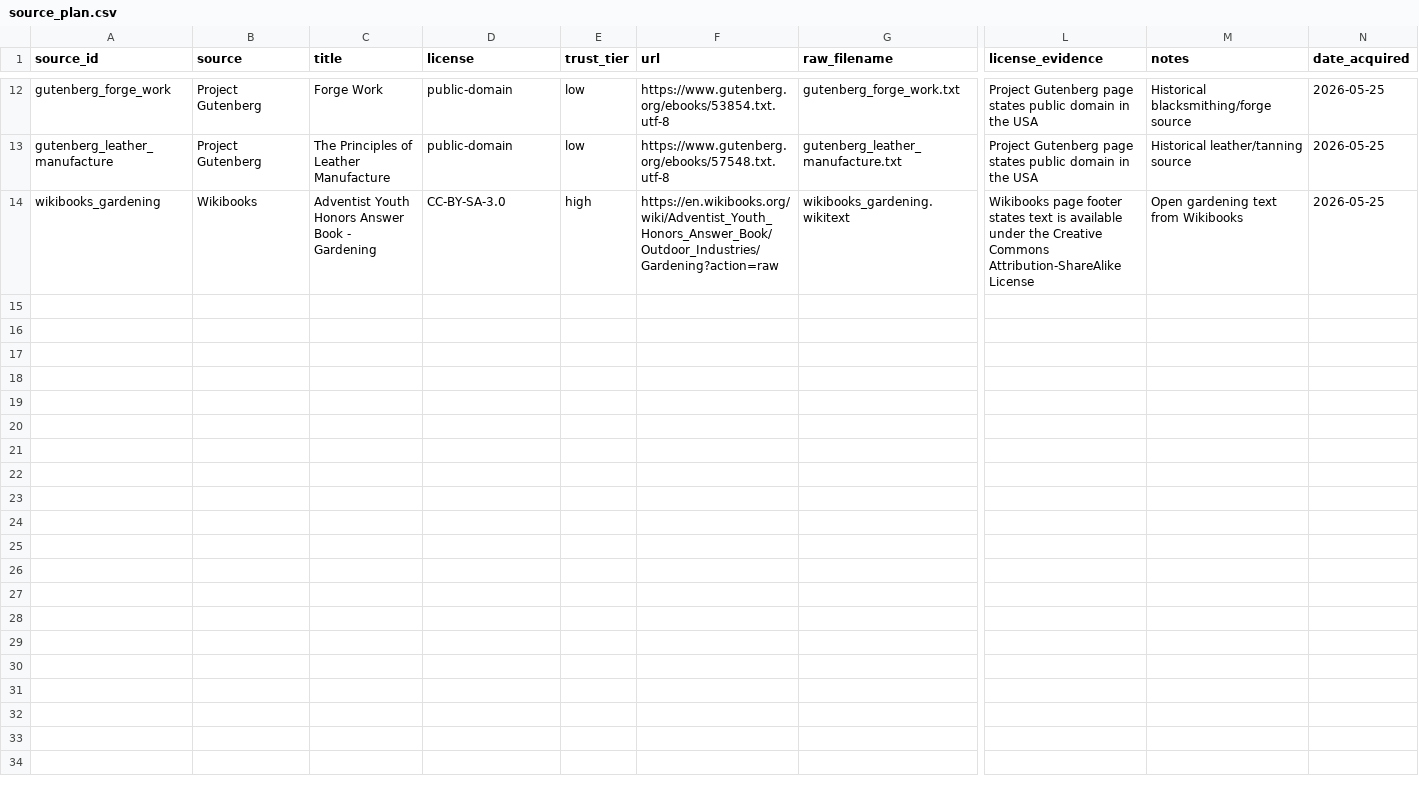
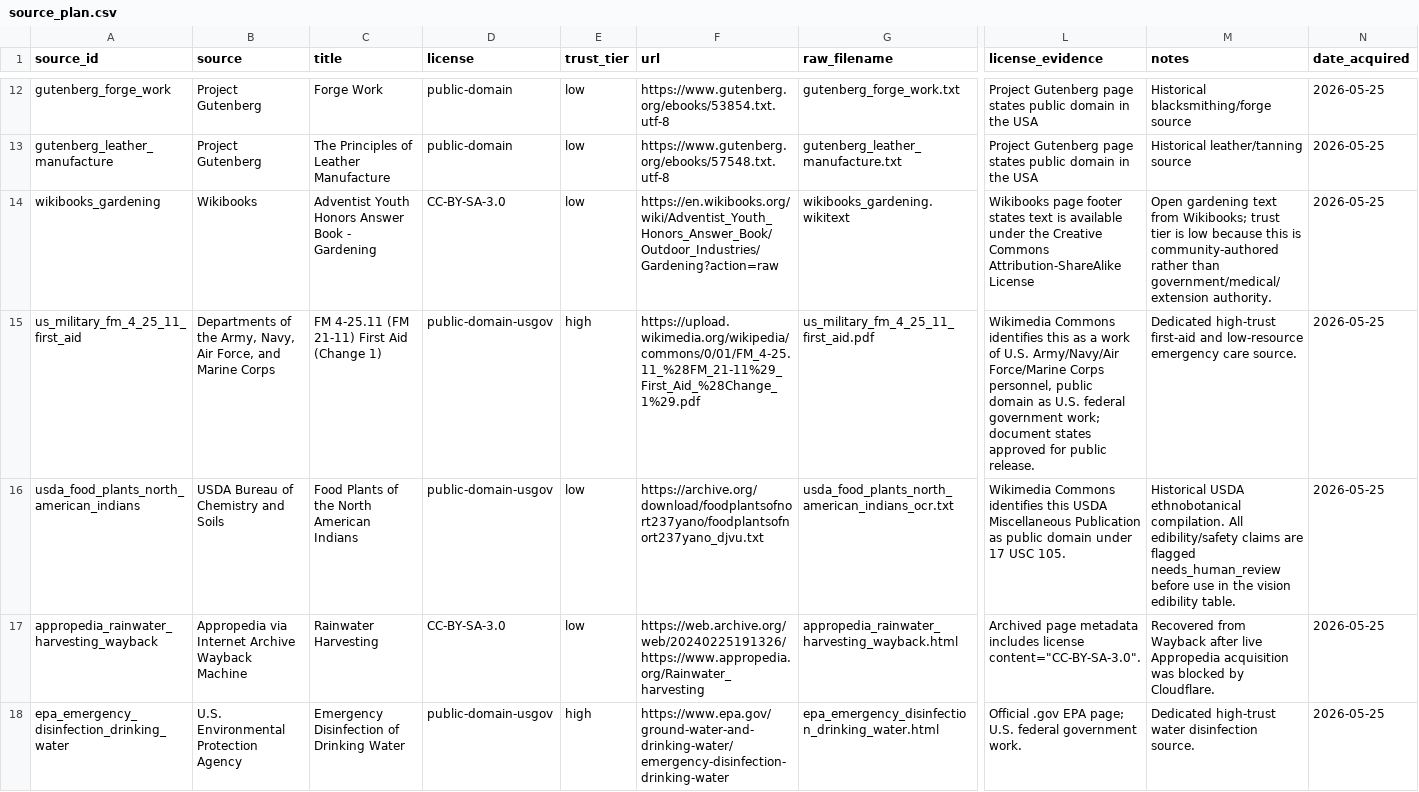
Before and after one commit to crybo-rybo/pocket-crockett, a CSV file: text/source_plan.csv, drawn as a sheet; only a part is shown, gaps mark what is left out; rows hold the shown columns only; the diff names each change by its address in the sheet, - before the commit and + after, or states it on an @@ line.

Commit message:
Consolidate current data reports

```diff
--- a/text/source_plan.csv
+++ b/text/source_plan.csv
-E14 (trust_tier): high
+E14 (trust_tier): low
-M14 (notes): …text from Wikibooks
+M14 (notes): …text from Wikibooks; trust tier is low because this is community-authored rather than government/medical/extension authority.
+row 15: us_military_fm_4_25_11_first_aid | Departments of the Army, Navy, Air Force, and Marine Corps | FM 4-25.11 (FM 21-11) First Aid (Change 1) | public-domain-usgov | high | https://upload.wikimedia.org/wikipedia/commons/0/01/FM_4-25.11_%28FM_21-11%29_First_Aid_%28Change_1%29.pdf | us_military_fm_4_25_11_first_aid.pdf | Wikimedia Commons identifies this as a work of U.S. Army/Navy/Air Force/Marine Corps personnel, public domain as U.S. federal government work; document states approved for public release. | Dedicated high-trust first-aid and low-resource emergency care source. | 2026-05-25
+row 16: usda_food_plants_north_american_indians | USDA Bureau of Chemistry and Soils | Food Plants of the North American Indians | public-domain-usgov | low | https://archive.org/download/foodplantsofnort237yano/foodplantsofnort237yano_djvu.txt | usda_food_plants_north_american_indians_ocr.txt | Wikimedia Commons identifies this USDA Miscellaneous Publication as public domain under 17 USC 105. | Historical USDA ethnobotanical compilation. All edibility/safety claims are flagged needs_human_review before use in the vision edibility table. | 2026-05-25
+row 17: appropedia_rainwater_harvesting_wayback | Appropedia via Internet Archive Wayback Machine | Rainwater Harvesting | CC-BY-SA-3.0 | low | https://web.archive.org/web/20240225191326/https://www.appropedia.org/Rainwater_harvesting | appropedia_rainwater_harvesting_wayback.html | Archived page metadata includes license content="CC-BY-SA-3.0". | Recovered from Wayback after live Appropedia acquisition was blocked by Cloudflare. | 2026-05-25
+row 18: epa_emergency_disinfection_drinking_water | U.S. Environmental Protection Agency | Emergency Disinfection of Drinking Water | public-domain-usgov | high | https://www.epa.gov/ground-water-and-drinking-water/emergency-disinfection-drinking-water | epa_emergency_disinfection_drinking_water.html | Official .gov EPA page; U.S. federal government work. | Dedicated high-trust water disinfection source. | 2026-05-25
```
Also changed, not shown: text/MANIFEST.csv, text/coverage_log.csv, 18 other files.
